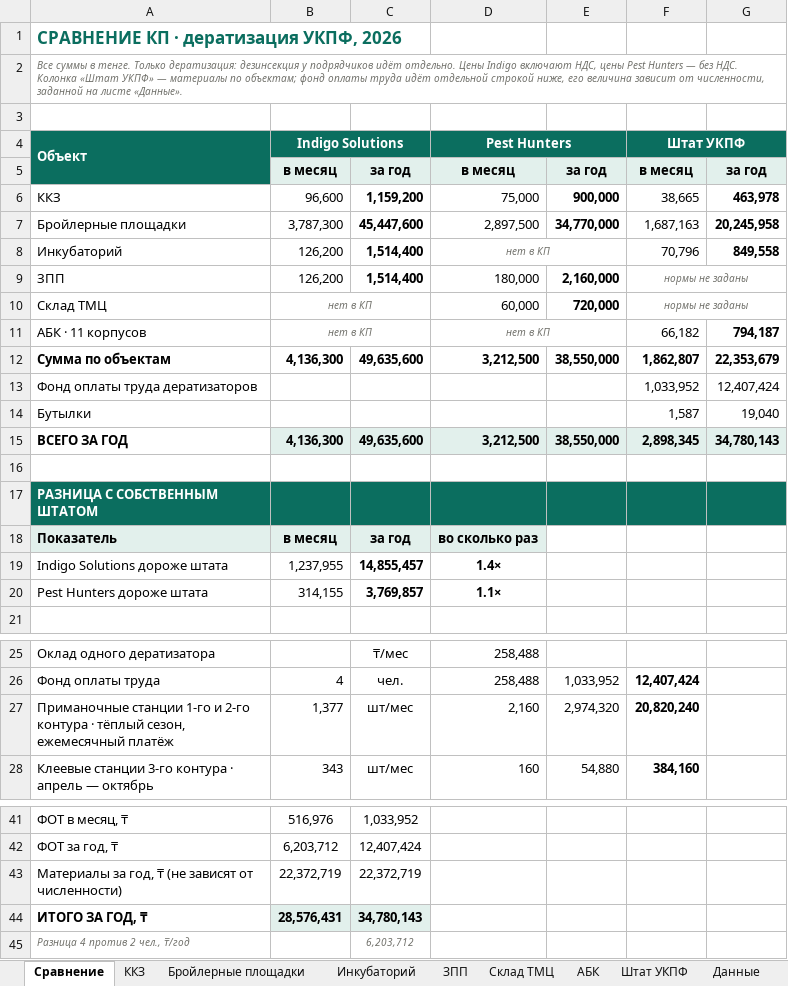
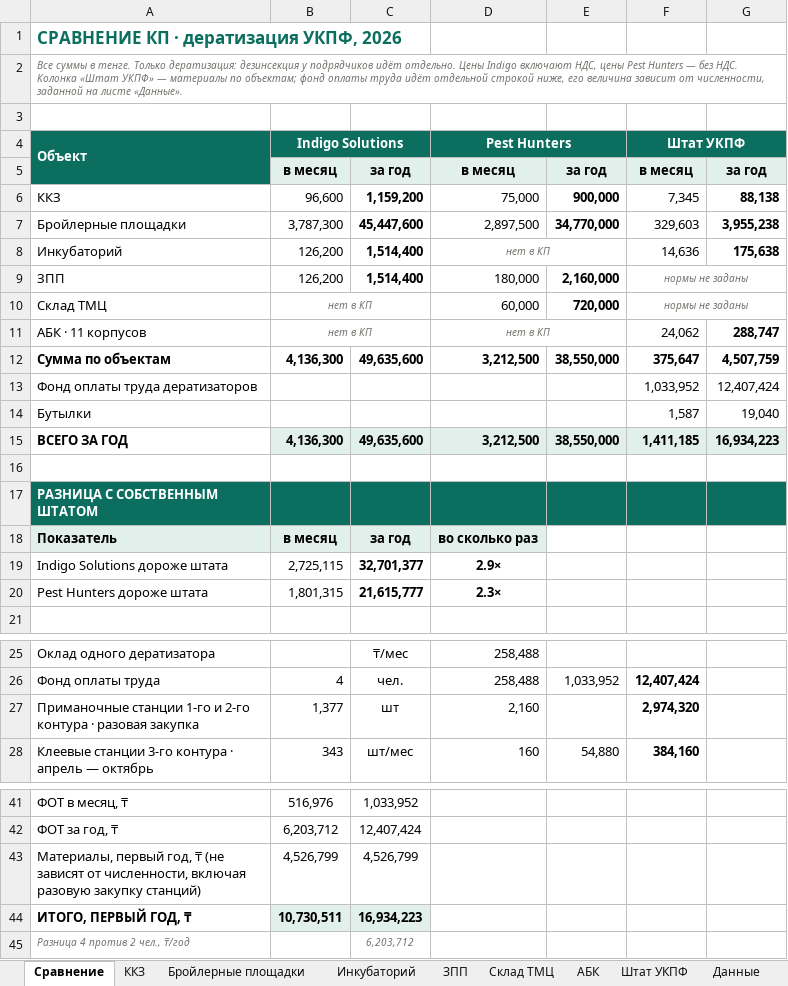
Before and after one commit to alibeksailaubaev-cmd/Periscope-2.0, an Excel workbook: reports/УКПФ_дератизация_сравнение_КП.xlsx, sheet Сравнение, drawn as a sheet; only a part is shown, gaps mark what is left out; values as stored, in another font and other column widths than the file's, no borders; removed rows and columns are numbered as before the commit, all else as after; the diff covers the shown part only; the diff names each change by its address in the sheet, - before the commit and + after, or states it on an @@ line.

```diff
--- a/reports/УКПФ_дератизация_сравнение_КП.xlsx (sheet Сравнение)
+++ b/reports/УКПФ_дератизация_сравнение_КП.xlsx (sheet Сравнение)
-F6 (Штат УКПФ): 38,665
+F6 (Штат УКПФ): 7,345
-G6: 463,978
+G6: 88,138
-F7 (Штат УКПФ): 1,687,163
+F7 (Штат УКПФ): 329,603
-G7: 20,245,958
+G7: 3,955,238
-F8 (Штат УКПФ): 70,796
+F8 (Штат УКПФ): 14,636
-G8: 849,558
+G8: 175,638
-F11 (Штат УКПФ): 66,182
+F11 (Штат УКПФ): 24,062
-G11: 794,187
+G11: 288,747
-F12 (Штат УКПФ): 1,862,807
+F12 (Штат УКПФ): 375,647
-G12: 22,353,679
+G12: 4,507,759
-F15 (Штат УКПФ): 2,898,345
+F15 (Штат УКПФ): 1,411,185
-G15: 34,780,143
+G15: 16,934,223
-row 19: Indigo Solutions дороже штата | 1,237,955 | 14,855,457 | 1.4×
-row 20: Pest Hunters дороже штата | 314,155 | 3,769,857 | 1.1×
+row 19: Indigo Solutions дороже штата | 2,725,115 | 32,701,377 | 2.9×
+row 20: Pest Hunters дороже штата | 1,801,315 | 21,615,777 | 2.3×
-row 27: Приманочные станции 1-го и 2-го контура · тёплый сезон, ежемесячный платёж | 1,377 | шт/мес | 2,160 | 2,974,320 | 20,820,240
+row 27: Приманочные станции 1-го и 2-го контура · разовая закупка | 1,377 | шт | 2,160 |  | 2,974,320
-row 43: Материалы за год, ₸ (не зависят от численности) | 22,372,719 | 22,372,719
-row 44: ИТОГО ЗА ГОД, ₸ | 28,576,431 | 34,780,143
+row 43: Материалы, первый год, ₸ (не зависят от численности, включая разовую закупку станций) | 4,526,799 | 4,526,799
+row 44: ИТОГО, ПЕРВЫЙ ГОД, ₸ | 10,730,511 | 16,934,223
```
Also changed, not shown: 1 added row, 1 removed row and 1 edited cell elsewhere in this sheet, sheet Штат УКПФ, sheet Бройлерные площадки, sheet ККЗ, sheet АБК, sheet Инкубаторий, sheet Данные.
